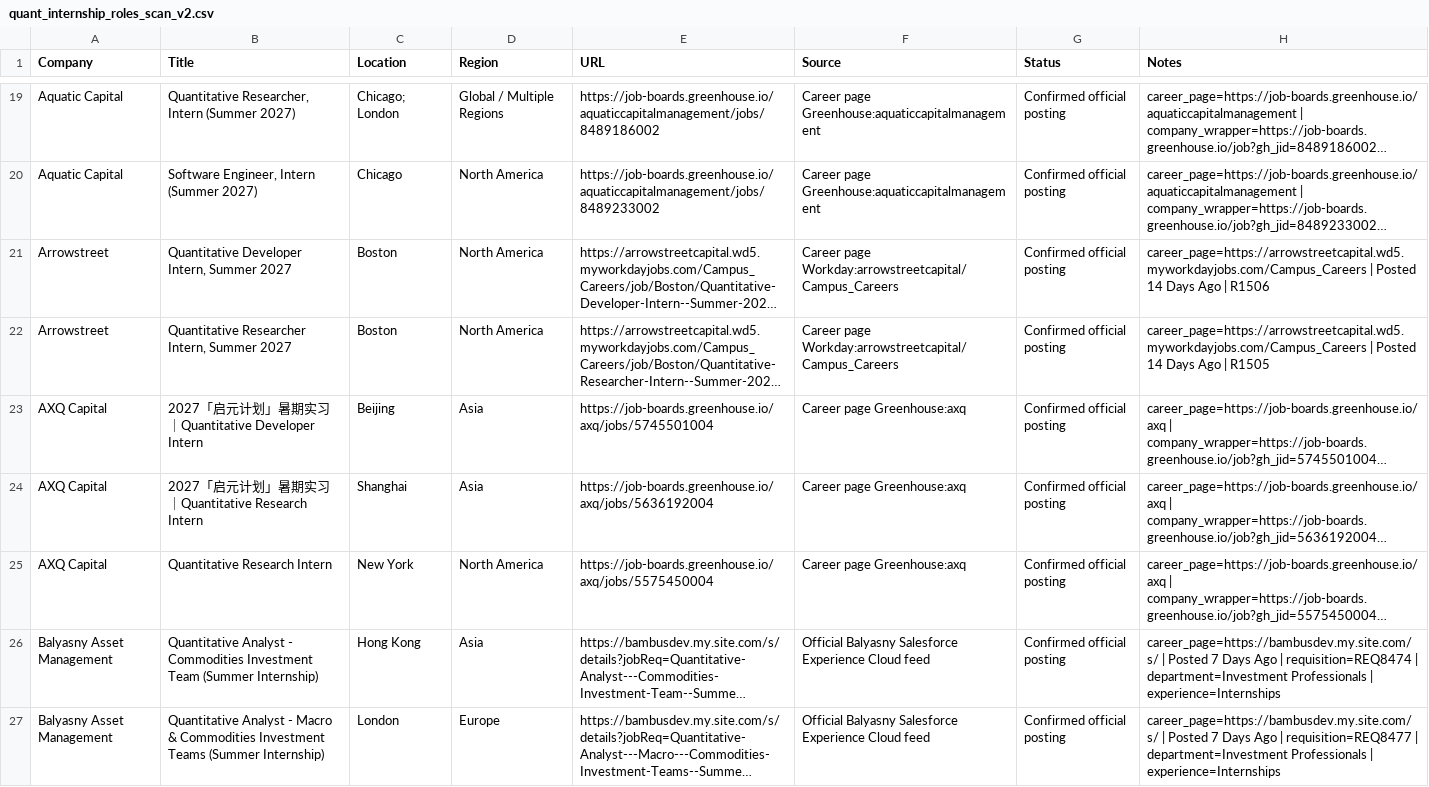
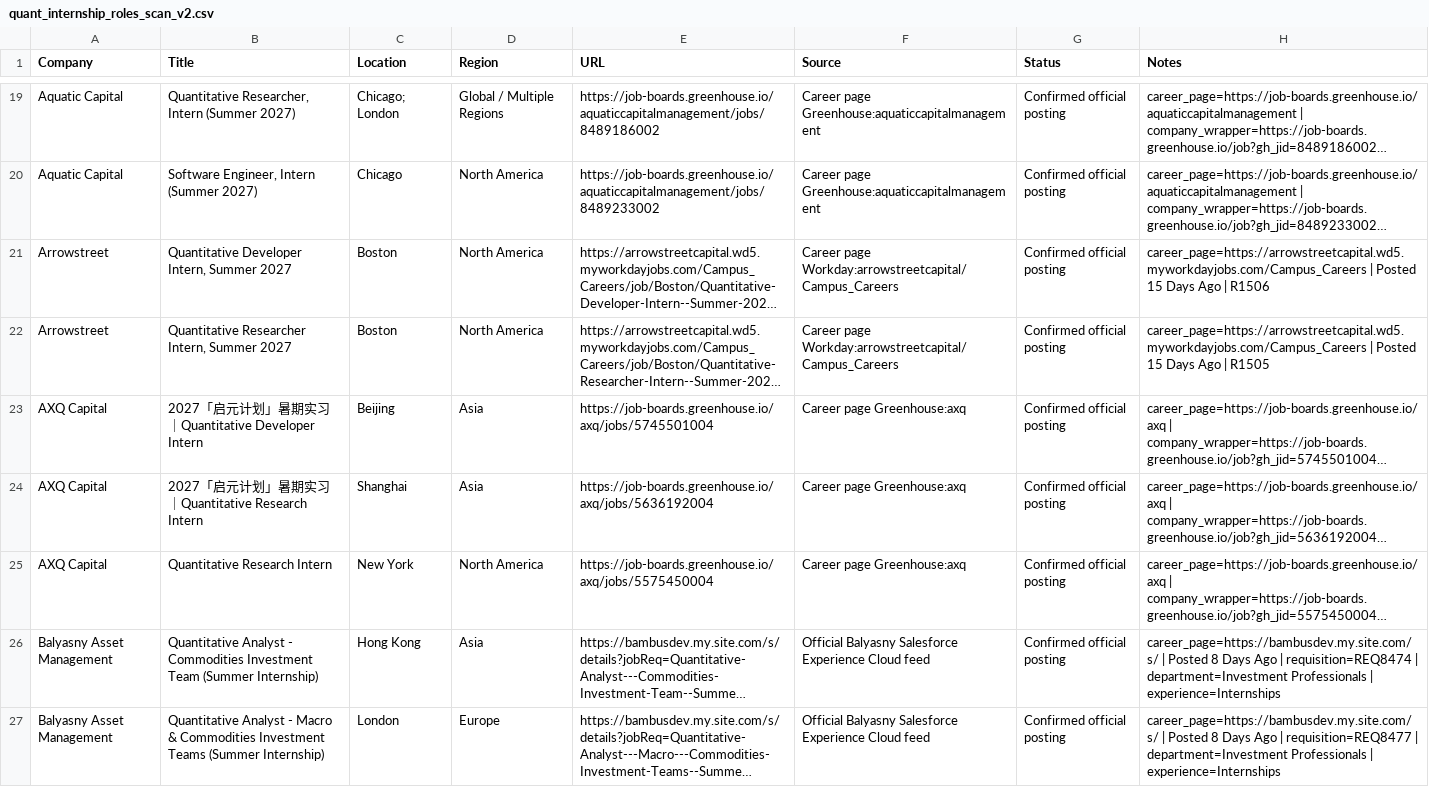
Before and after one commit to Jiang6082/QJS, a CSV file: reports/quant_internship_roles_scan_v2.csv, drawn as a sheet; only a part is shown, gaps mark what is left out; long unchanged cells end in …; the diff covers the shown part only; the diff names each change by its address in the sheet, - before the commit and + after, or states it on an @@ line.

Commit message:
Refresh cumulative scan for 2026-08-22

```diff
--- a/reports/quant_internship_roles_scan_v2.csv
+++ b/reports/quant_internship_roles_scan_v2.csv
-H21 (Notes): …| Posted 14 Days Ago…
+H21 (Notes): …| Posted 15 Days Ago…
-H22 (Notes): …| Posted 14 Days Ago…
+H22 (Notes): …| Posted 15 Days Ago…
-H26 (Notes): …| Posted 7 Days Ago…
+H26 (Notes): …| Posted 8 Days Ago…
-H27 (Notes): …| Posted 7 Days Ago…
+H27 (Notes): …| Posted 8 Days Ago…
```
Also changed, not shown: 2 added rows, 3 moved rows and 32 edited cells elsewhere in this file, 22 other files.
